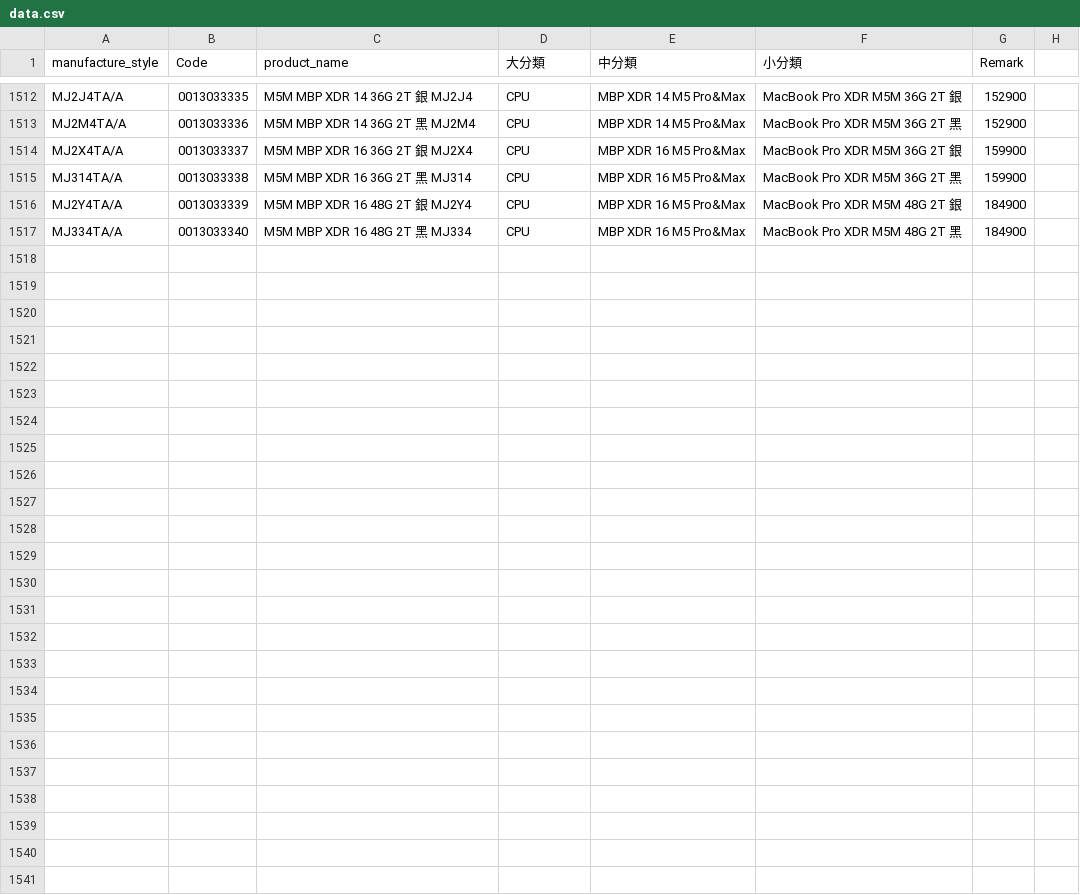
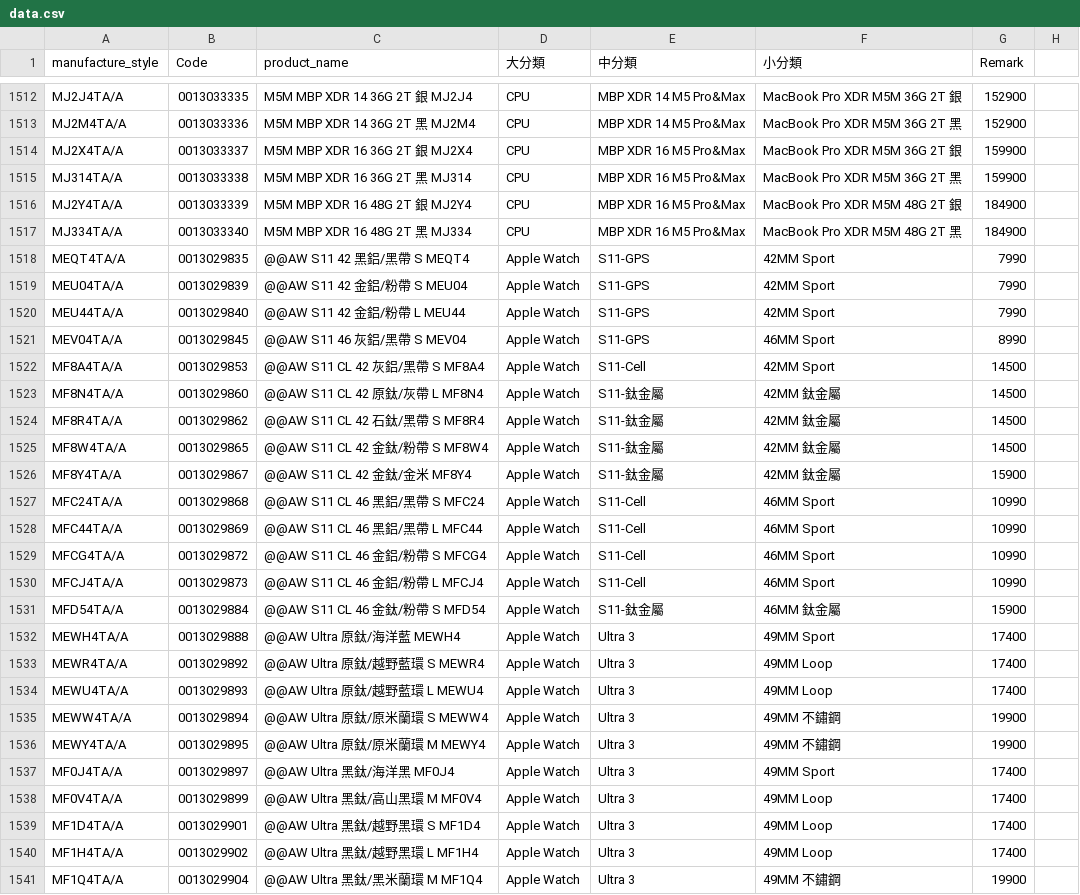
Before and after one commit to moriochang/model, a CSV file: data.csv, drawn as a sheet; only a part is shown, gaps mark what is left out.

```diff
--- a/data.csv
+++ b/data.csv
@@ -1517 +1517,25 @@ MJ2Y4TA/A,0013033339,M5M MBP XDR 16 48G 2T 銀 MJ2Y4,CPU,MBP XDR 16 M5 Pro&Max,M
 MJ334TA/A,0013033340,M5M MBP XDR 16 48G 2T 黑 MJ334,CPU,MBP XDR 16 M5 Pro&Max,MacBook Pro XDR M5M 48G 2T 黑,184900
+MEQT4TA/A,0013029835,@@AW S11 42 黑鋁/黑帶 S MEQT4,Apple Watch,S11-GPS,42MM Sport,7990
+MEU04TA/A,0013029839,@@AW S11 42 金鋁/粉帶 S MEU04,Apple Watch,S11-GPS,42MM Sport,7990
+MEU44TA/A,0013029840,@@AW S11 42 金鋁/粉帶 L MEU44,Apple Watch,S11-GPS,42MM Sport,7990
+MEV04TA/A,0013029845,@@AW S11 46 灰鋁/黑帶 S MEV04,Apple Watch,S11-GPS,46MM Sport,8990
+MF8A4TA/A,0013029853,@@AW S11 CL 42 灰鋁/黑帶 S MF8A4,Apple Watch,S11-Cell,42MM Sport,14500
+MF8N4TA/A,0013029860,@@AW S11 CL 42 原鈦/灰帶 L MF8N4,Apple Watch,S11-鈦金屬,42MM 鈦金屬,14500
+MF8R4TA/A,0013029862,@@AW S11 CL 42 石鈦/黑帶 S MF8R4,Apple Watch,S11-鈦金屬,42MM 鈦金屬,14500
+MF8W4TA/A,0013029865,@@AW S11 CL 42 金鈦/粉帶 S MF8W4,Apple Watch,S11-鈦金屬,42MM 鈦金屬,14500
+MF8Y4TA/A,0013029867,@@AW S11 CL 42 金鈦/金米 MF8Y4,Apple Watch,S11-鈦金屬,42MM 鈦金屬,15900
+MFC24TA/A,0013029868,@@AW S11 CL 46 黑鋁/黑帶 S MFC24,Apple Watch,S11-Cell,46MM Sport,10990
+MFC44TA/A,0013029869,@@AW S11 CL 46 黑鋁/黑帶 L MFC44,Apple Watch,S11-Cell,46MM Sport,10990
+MFCG4TA/A,0013029872,@@AW S11 CL 46 金鋁/粉帶 S MFCG4,Apple Watch,S11-Cell,46MM Sport,10990
+MFCJ4TA/A,0013029873,@@AW S11 CL 46 金鋁/粉帶 L MFCJ4,Apple Watch,S11-Cell,46MM Sport,10990
+MFD54TA/A,0013029884,@@AW S11 CL 46 金鈦/粉帶 S MFD54,Apple Watch,S11-鈦金屬,46MM 鈦金屬,15900
+MEWH4TA/A,0013029888,@@AW Ultra 原鈦/海洋藍 MEWH4,Apple Watch,Ultra 3,49MM Sport,17400
+MEWR4TA/A,0013029892,@@AW Ultra 原鈦/越野藍環 S MEWR4,Apple Watch,Ultra 3,49MM Loop,17400
+MEWU4TA/A,0013029893,@@AW Ultra 原鈦/越野藍環 L MEWU4,Apple Watch,Ultra 3,49MM Loop,17400
+MEWW4TA/A,0013029894,@@AW Ultra 原鈦/原米蘭環 S MEWW4,Apple Watch,Ultra 3,49MM 不鏽鋼,19900
+MEWY4TA/A,0013029895,@@AW Ultra 原鈦/原米蘭環 M MEWY4,Apple Watch,Ultra 3,49MM 不鏽鋼,19900
+MF0J4TA/A,0013029897,@@AW Ultra 黑鈦/海洋黑 MF0J4,Apple Watch,Ultra 3,49MM Sport,17400
+MF0V4TA/A,0013029899,@@AW Ultra 黑鈦/高山黑環 M MF0V4,Apple Watch,Ultra 3,49MM Loop,17400
+MF1D4TA/A,0013029901,@@AW Ultra 黑鈦/越野黑環 S MF1D4,Apple Watch,Ultra 3,49MM Loop,17400
+MF1H4TA/A,0013029902,@@AW Ultra 黑鈦/越野黑環 L MF1H4,Apple Watch,Ultra 3,49MM Loop,17400
+MF1Q4TA/A,0013029904,@@AW Ultra 黑鈦/黑米蘭環 M MF1Q4,Apple Watch,Ultra 3,49MM 不鏽鋼,19900
```
